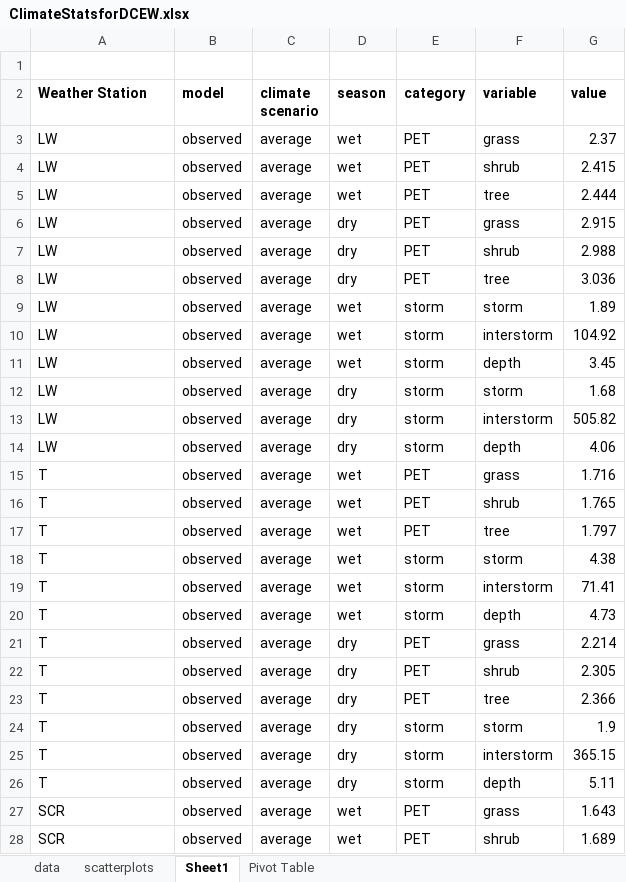
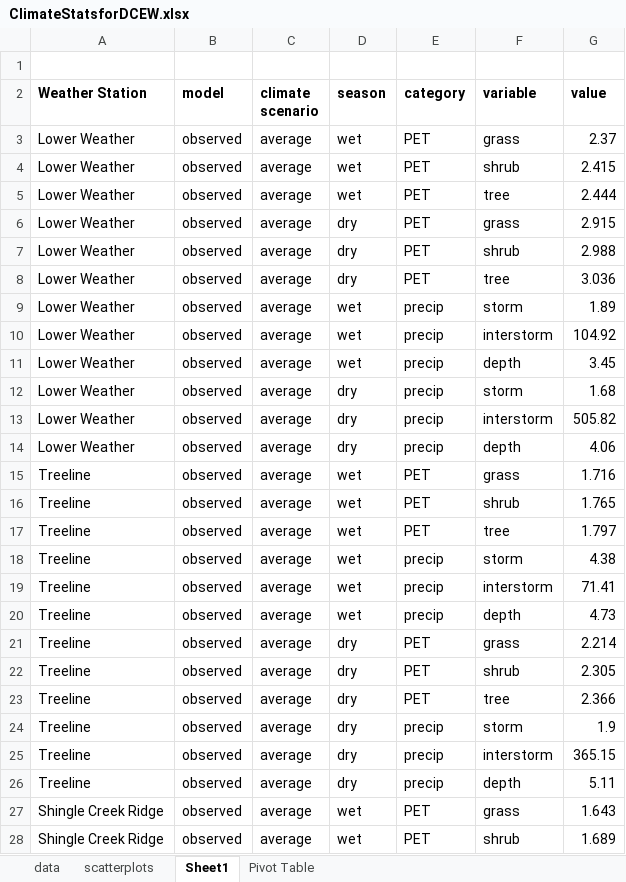
Before and after one commit to lgelb/PrecipitationStatisticsCode, an Excel workbook: ClimateStatsforDCEW.xlsx, sheet Sheet1, drawn as a sheet; only a part is shown; values as stored, in another font and other column widths than the file's, no borders; the diff covers the shown part only; the diff names each change by its address in the sheet, - before the commit and + after, or states it on an @@ line.

```diff
--- a/ClimateStatsforDCEW.xlsx (sheet Sheet1)
+++ b/ClimateStatsforDCEW.xlsx (sheet Sheet1)
-A3:A14 (Weather Station): LW
+A3:A14 (Weather Station): Lower Weather
-E9:E14 (category): storm
+E9:E14 (category): precip
-A15:A26 (Weather Station): T
+A15:A26 (Weather Station): Treeline
-E18:E20 (category): storm
+E18:E20 (category): precip
-E24:E26 (category): storm
+E24:E26 (category): precip
-A27:A28 (Weather Station): SCR
+A27:A28 (Weather Station): Shingle Creek Ridge
```
Also changed, not shown: other rows of this sheet, sheet Pivot Table, charts or pictures, 5 other files.
